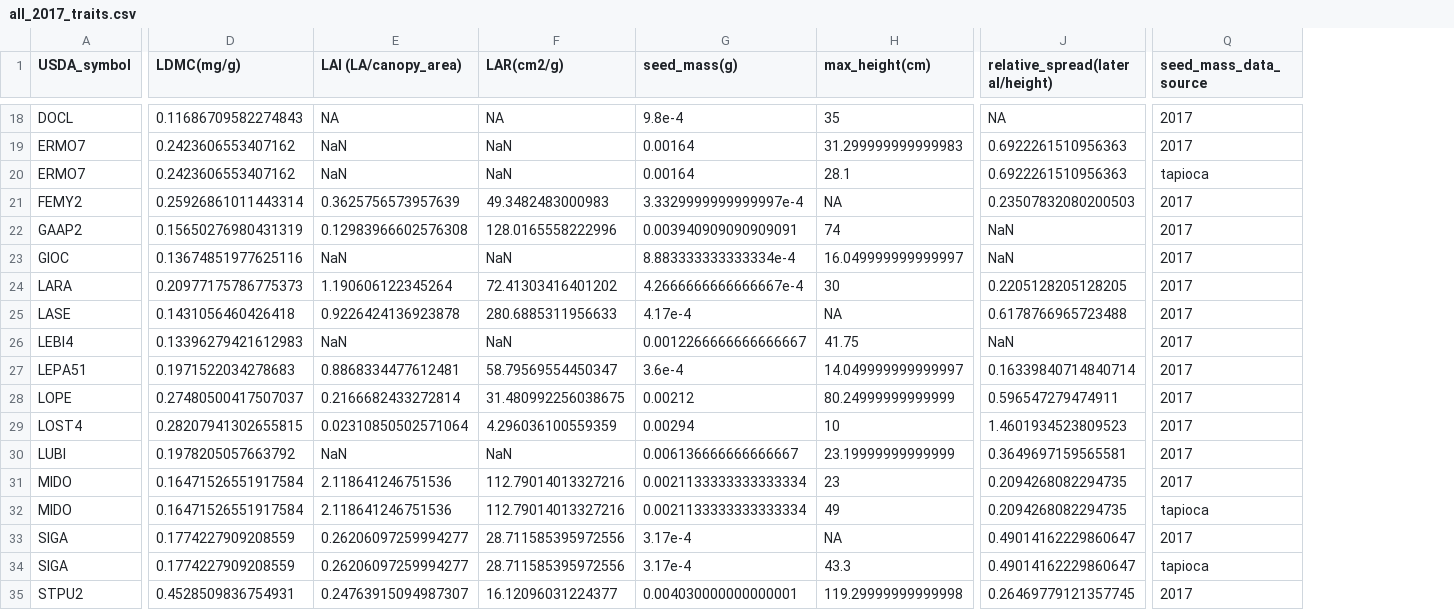
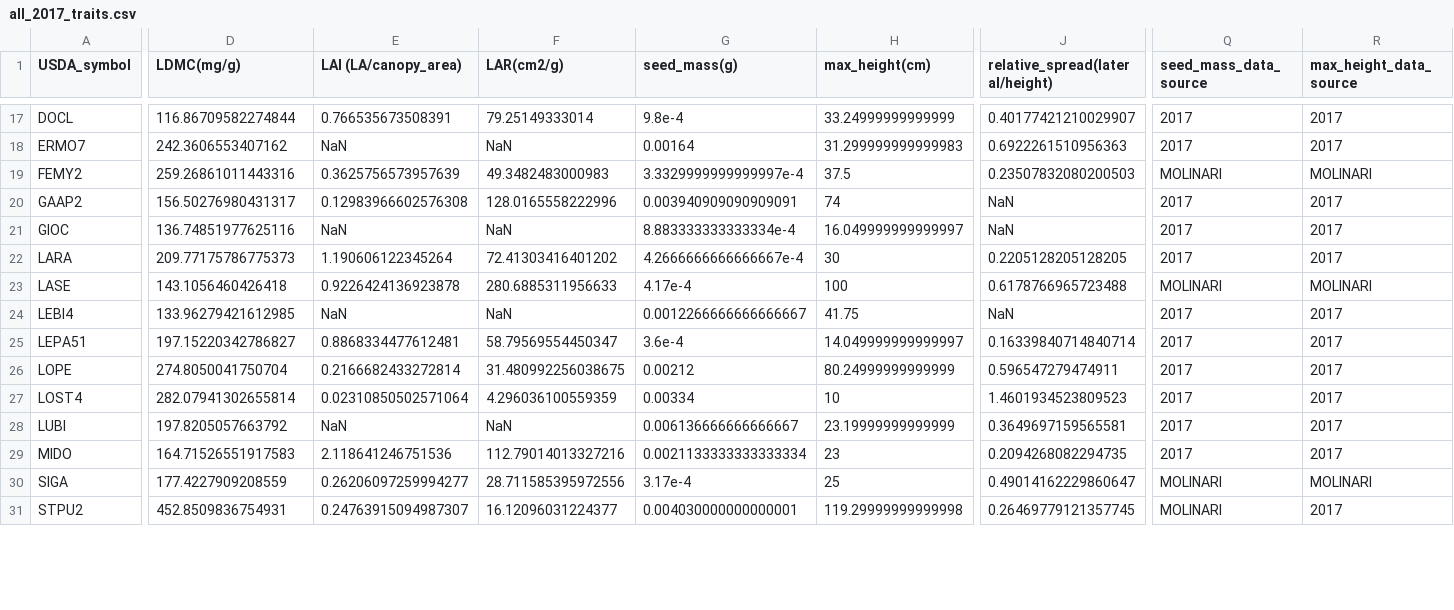
Before and after one commit to akleinhesselink/sedgwicktraits, a CSV file: data-raw/all_2017_traits.csv, drawn as a sheet; only a part is shown, gaps mark what is left out; removed rows and columns are numbered as before the commit, all else as after; rows hold the shown columns only; the diff covers the shown part only; the diff names each change by its address in the sheet, - before the commit and + after, or states it on an @@ line.

```diff
--- a/data-raw/all_2017_traits.csv
+++ b/data-raw/all_2017_traits.csv
+column R (max_height_data_source), rows 17-31: 2017 | 2017 | MOLINARI | 2017 | 2017 | 2017 | MOLINARI | 2017 | 2017 | 2017 | 2017 | 2017 | 2017 | MOLINARI | 2017
-D17 (LDMC(mg/g)): 0.11686709582274843
+D17 (LDMC(mg/g)): 116.86709582274844
-E17 (LAI (LA/canopy_area)): NA
+E17 (LAI (LA/canopy_area)): 0.766535673508391
-F17 (LAR(cm2/g)): NA
+F17 (LAR(cm2/g)): 79.25149333014
-H17 (max_height(cm)): 35
+H17 (max_height(cm)): 33.24999999999999
-J17 (relative_spread(lateral/height)): NA
+J17 (relative_spread(lateral/height)): 0.40177421210029907
-D18 (LDMC(mg/g)): 0.2423606553407162
+D18 (LDMC(mg/g)): 242.3606553407162
-row 20: ERMO7 | 0.2423606553407162 | NaN | NaN | 0.00164 | 28.1 | 0.6922261510956363 | tapioca
-D19 (LDMC(mg/g)): 0.25926861011443314
+D19 (LDMC(mg/g)): 259.26861011443316
-H19 (max_height(cm)): NA
+H19 (max_height(cm)): 37.5
-Q19 (seed_mass_data_source): 2017
+Q19 (seed_mass_data_source): MOLINARI
-D20 (LDMC(mg/g)): 0.15650276980431319
+D20 (LDMC(mg/g)): 156.50276980431317
-D21 (LDMC(mg/g)): 0.13674851977625116
+D21 (LDMC(mg/g)): 136.74851977625116
-D22 (LDMC(mg/g)): 0.20977175786775373
+D22 (LDMC(mg/g)): 209.77175786775373
-D23 (LDMC(mg/g)): 0.1431056460426418
+D23 (LDMC(mg/g)): 143.1056460426418
-H23 (max_height(cm)): NA
+H23 (max_height(cm)): 100
-Q23 (seed_mass_data_source): 2017
+Q23 (seed_mass_data_source): MOLINARI
-D24 (LDMC(mg/g)): 0.13396279421612983
+D24 (LDMC(mg/g)): 133.96279421612985
-D25 (LDMC(mg/g)): 0.1971522034278683
+D25 (LDMC(mg/g)): 197.15220342786827
-D26 (LDMC(mg/g)): 0.27480500417507037
+D26 (LDMC(mg/g)): 274.8050041750704
-D27 (LDMC(mg/g)): 0.28207941302655815
+D27 (LDMC(mg/g)): 282.07941302655814
-G27 (seed_mass(g)): 0.00294
+G27 (seed_mass(g)): 0.00334
-D28 (LDMC(mg/g)): 0.1978205057663792
+D28 (LDMC(mg/g)): 197.8205057663792
-D29 (LDMC(mg/g)): 0.16471526551917584
+D29 (LDMC(mg/g)): 164.71526551917583
-row 32: MIDO | 0.16471526551917584 | 2.118641246751536 | 112.79014013327216 | 0.0021133333333333334 | 49 | 0.2094268082294735 | tapioca
-D30 (LDMC(mg/g)): 0.1774227909208559
+D30 (LDMC(mg/g)): 177.4227909208559
-H30 (max_height(cm)): NA
+H30 (max_height(cm)): 25
-Q30 (seed_mass_data_source): 2017
+Q30 (seed_mass_data_source): MOLINARI
-row 34: SIGA | 0.1774227909208559 | 0.26206097259994277 | 28.711585395972556 | 3.17e-4 | 43.3 | 0.49014162229860647 | tapioca
-D31 (LDMC(mg/g)): 0.4528509836754931
+D31 (LDMC(mg/g)): 452.8509836754931
-Q31 (seed_mass_data_source): 2017
+Q31 (seed_mass_data_source): MOLINARI
```
Also changed, not shown: 1 removed row and 40 edited cells elsewhere in this file, data-raw/canopy_dimensions.csv, data-raw/clean_canopy.csv, 8 other files.
